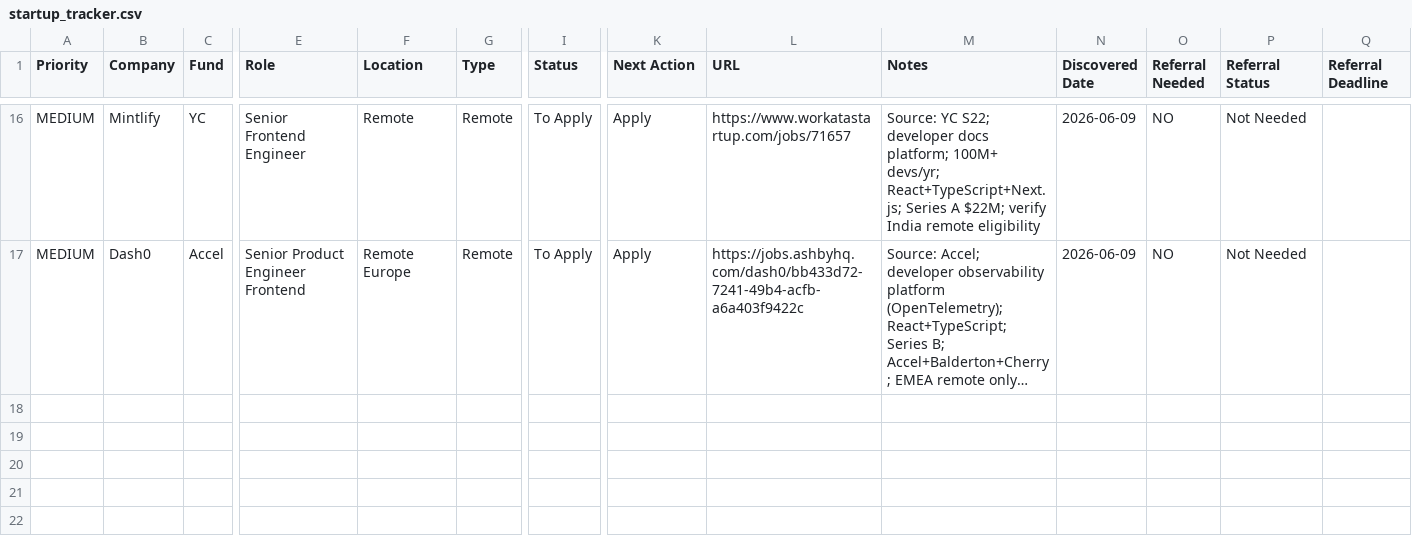
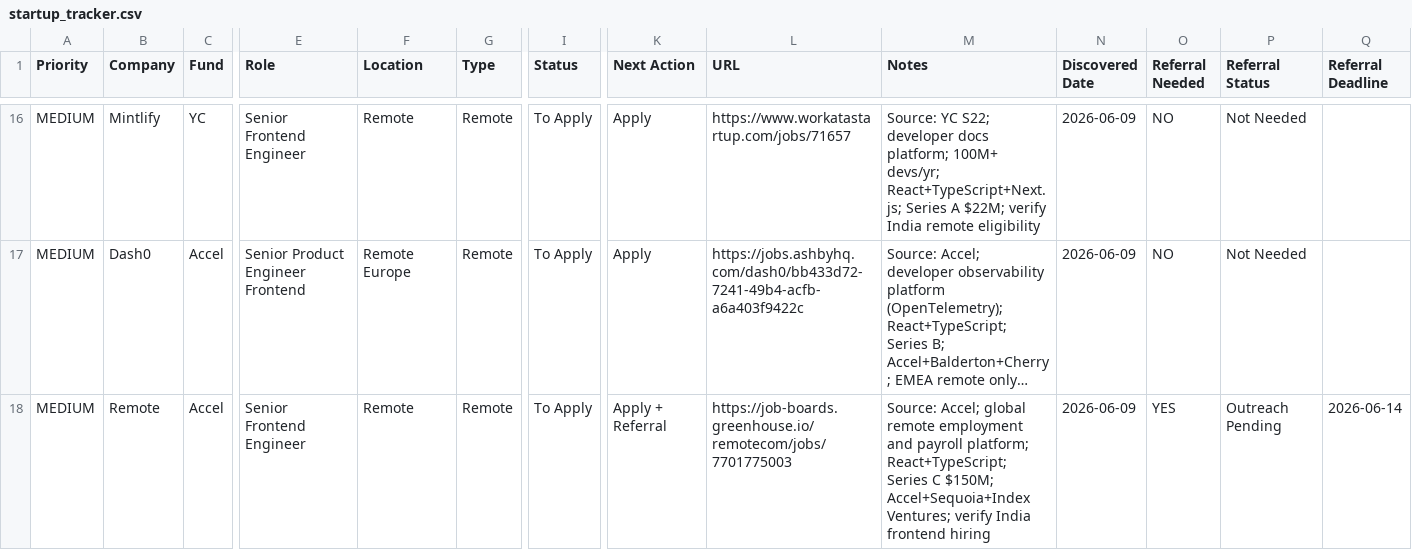
Before and after one commit to apoorv-jain/claude-linkedin-assistant, a CSV file: startup_tracker.csv, drawn as a sheet; only a part is shown, gaps mark what is left out; long unchanged cells end in …; rows hold the shown columns only; the diff names each change by its address in the sheet, - before the commit and + after, or states it on an @@ line.

```diff
--- a/startup_tracker.csv
+++ b/startup_tracker.csv
+row 18: MEDIUM | Remote | Accel | Senior Frontend Engineer | Remote | Remote | To Apply | Apply + Referral | https://job-boards.greenhouse.io/remotecom/jobs/7701775003 | Source: Accel; global remote employment and payroll platform; React+TypeScript; Series C $150M; Accel+Sequoia+Index Ventures; verify India frontend hiring | 2026-06-09 | YES | Outreach Pending | 2026-06-14
```
Also changed, not shown: job_tracker.csv.
